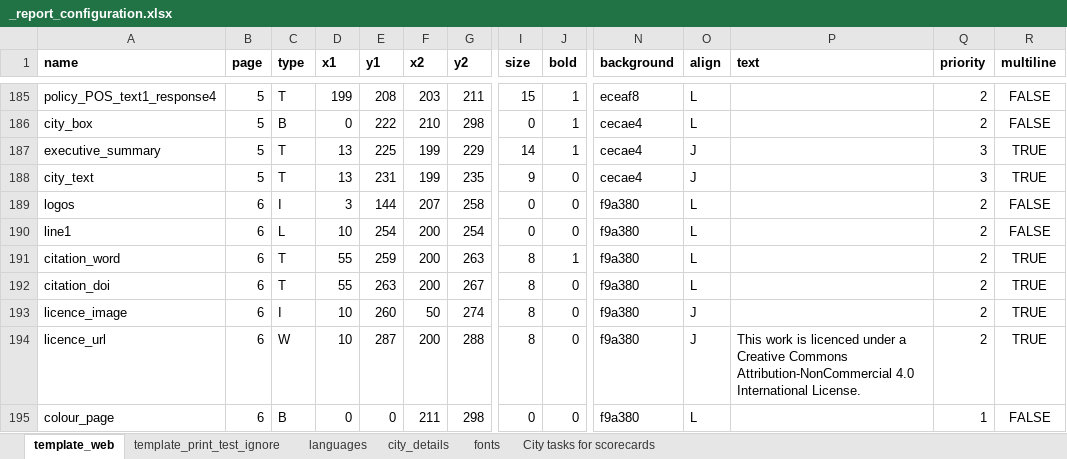
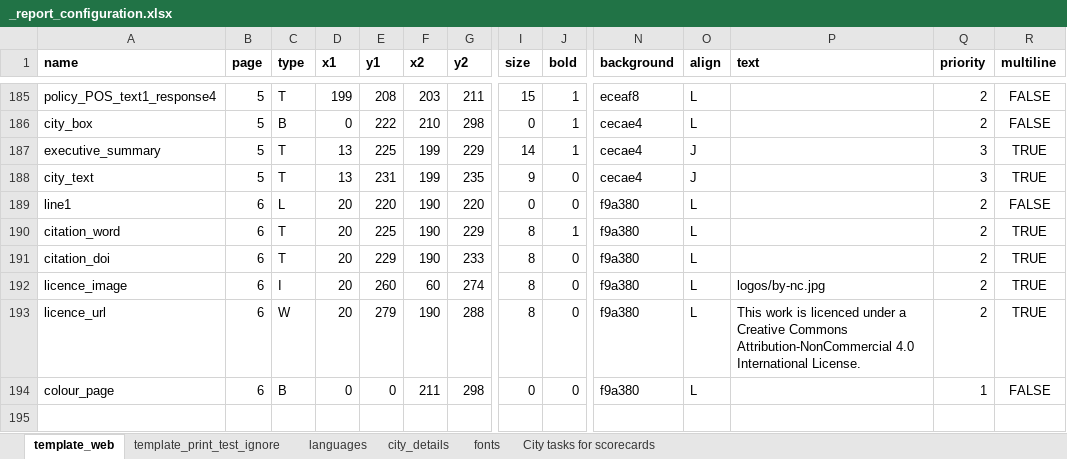
Before and after one commit to global-healthy-liveable-cities/global_scorecards, an Excel workbook: _report_configuration.xlsx, sheet template_web, drawn as a sheet; only a part is shown, gaps mark what is left out; values as stored, in another font and other column widths than the file's, no borders; conditional formats not drawn; removed rows and columns are numbered as before the commit, all else as after; rows hold the shown columns only; the diff covers the shown part only; the diff names each change by its address in the sheet, - before the commit and + after, or states it on an @@ line.

Commit message:
additional formatting for web and print templates (partially moving towards #14, or at least demonstrating that its possible)

```diff
--- a/_report_configuration.xlsx (sheet template_web)
+++ b/_report_configuration.xlsx (sheet template_web)
-row 189: logos | 6 | I | 3 | 144 | 207 | 258 | 0 | 0 | f9a380 | L |  | 2 | FALSE
-D189 (x1): 10
+D189 (x1): 20
-E189 (y1): 254
+E189 (y1): 220
-F189:F191 (x2): 200
+F189:F191 (x2): 190
-G189 (y2): 254
+G189 (y2): 220
-D190:D191 (x1): 55
+D190:D191 (x1): 20
-E190 (y1): 259
+E190 (y1): 225
-G190 (y2): 263
+G190 (y2): 229
-E191 (y1): 263
+E191 (y1): 229
-G191 (y2): 267
+G191 (y2): 233
-D192:D193 (x1): 10
+D192:D193 (x1): 20
-F192 (x2): 50
+F192 (x2): 60
-O192:O193 (align): J
+O192:O193 (align): L
-P192 (text): (empty)
+P192 (text): logos/by-nc.jpg
-E193 (y1): 287
+E193 (y1): 279
-F193 (x2): 200
+F193 (x2): 190
```
Also changed, not shown: 33 edited cells elsewhere in this sheet, sheet template_print_test_ignore, sheet languages, sheet city_details, formulas that keep their value, 1 other file.
